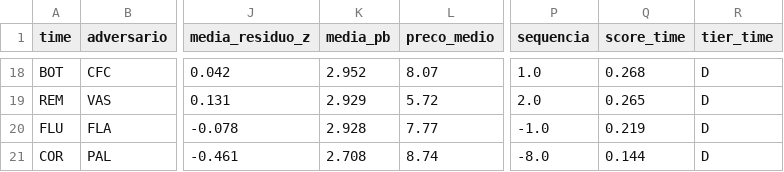
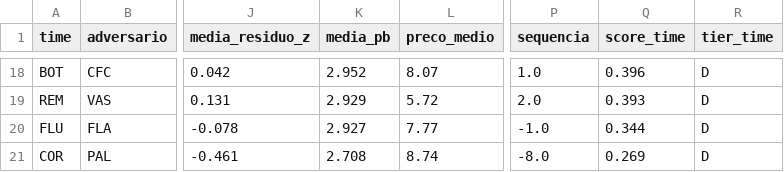
Before and after one commit to FilipeNamorato/namoratosdashboard, a CSV file: llm/input/times_rodada.csv, drawn as a sheet; only a part is shown, gaps mark what is left out; the diff covers the shown part only; the diff names each change by its address in the sheet, - before the commit and + after, or states it on an @@ line.

```diff
--- a/llm/input/times_rodada.csv
+++ b/llm/input/times_rodada.csv
-Q18 (score_time): 0.268
+Q18 (score_time): 0.396
-Q19 (score_time): 0.265
+Q19 (score_time): 0.393
-K20 (media_pb): 2.928
+K20 (media_pb): 2.927
-Q20 (score_time): 0.219
+Q20 (score_time): 0.344
-Q21 (score_time): 0.144
+Q21 (score_time): 0.269
```
Also changed, not shown: 3 added rows, 3 removed rows and 30 edited cells elsewhere in this file, docs/data/current/atletas.csv, docs/data/current/log.csv, 11 other files.
